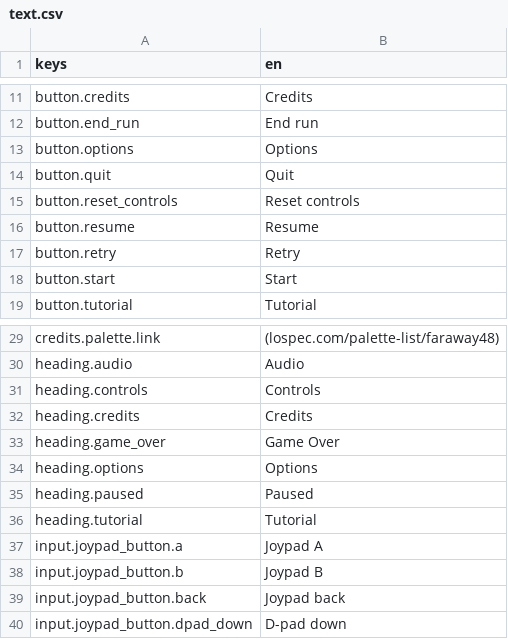
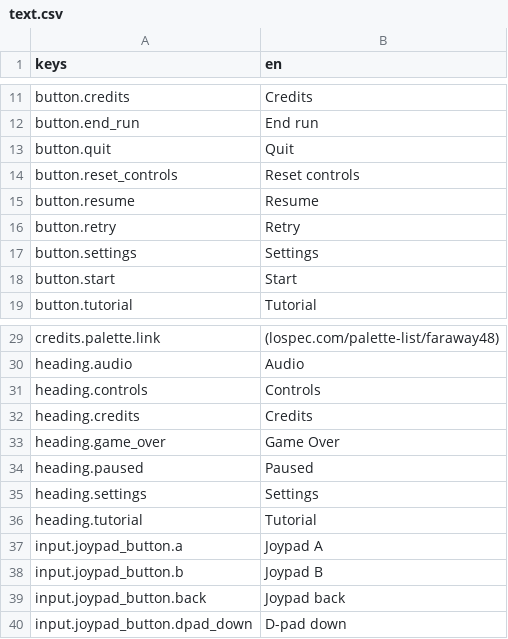
Before and after one commit to krobbi/afrogalypse, a CSV file: resources/translations/text.csv, drawn as a sheet; only a part is shown, gaps mark what is left out; removed rows and columns are numbered as before the commit, all else as after; the diff names each change by its address in the sheet, - before the commit and + after, or states it on an @@ line.

Commit message:
Rename options to settings

```diff
--- a/resources/translations/text.csv
+++ b/resources/translations/text.csv
-row 13: button.options | Options
+row 17: button.settings | Settings
-row 34: heading.options | Options
+row 35: heading.settings | Settings
```
Also changed, not shown: 6 other files.
